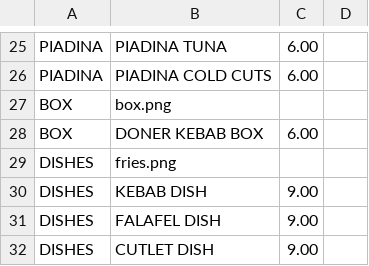
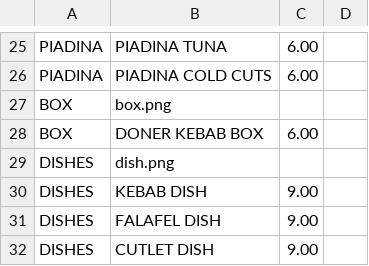
Before and after one commit to 9elt/d41d8cd98f00b204e9800998ecf8427e, a CSV file: data/en-food.csv, drawn as a sheet; only a part is shown, gaps mark what is left out.

```diff
--- a/data/en-food.csv
+++ b/data/en-food.csv
@@ -28,3 +28,3 @@ BOX;box.png;;;
 BOX;DONER KEBAB BOX;6.00;;
-DISHES;fries.png;;;
+DISHES;dish.png;;;
 DISHES;KEBAB DISH;9.00;;
```
Also changed, not shown: data/it-food.csv, 23 other files.
